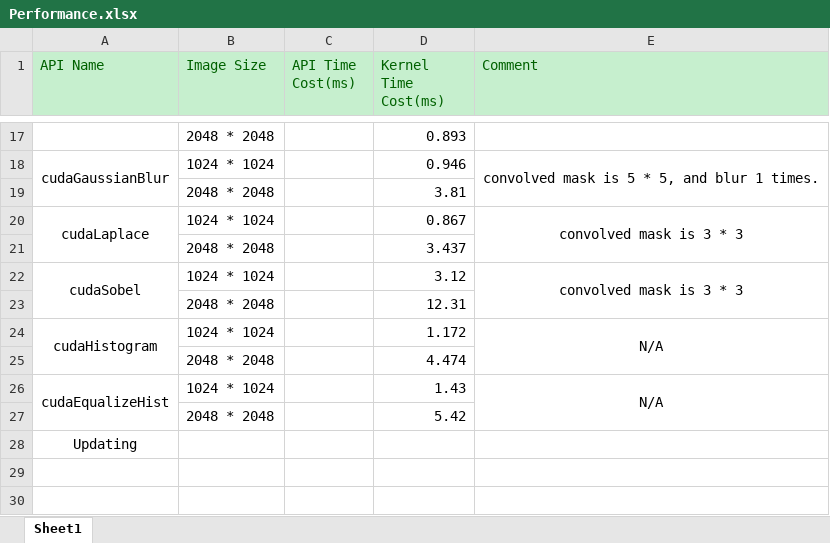
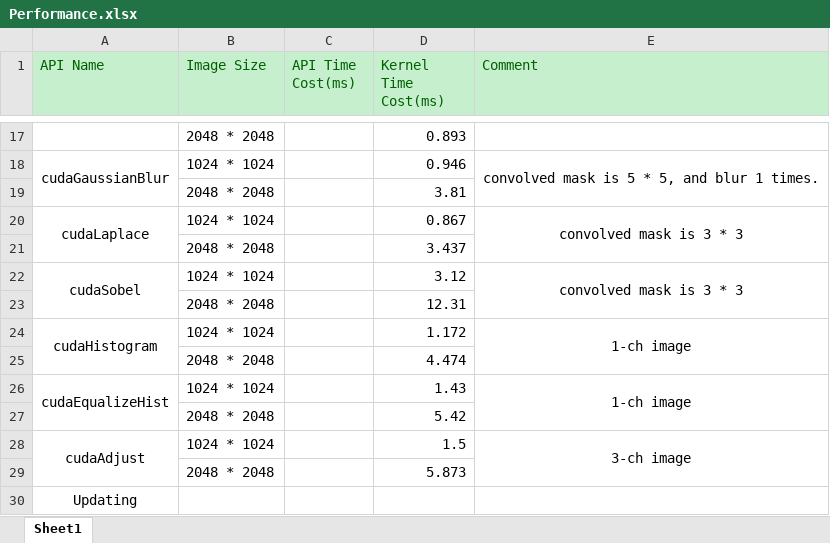
Before and after one commit to Dengjianping/AcceleratedVision, an Excel workbook: Performance.xlsx, sheet Sheet1, drawn as a sheet; only a part is shown, gaps mark what is left out; values as stored, in another font and other column widths than the file's, no borders; the diff names each change by its address in the sheet, - before the commit and + after, or states it on an @@ line.

Commit message:
add cudaAdjust benchmark

```diff
--- a/Performance.xlsx (sheet Sheet1)
+++ b/Performance.xlsx (sheet Sheet1)
-E24 (Comment): N/A
+E24 (Comment): 1-ch image
-E26 (Comment): N/A
+E26 (Comment): 1-ch image
+row 28: cudaAdjust | 1024 * 1024 |  | 1.5 | 3-ch image
+row 29:  | 2048 * 2048 |  | 5.873
```
